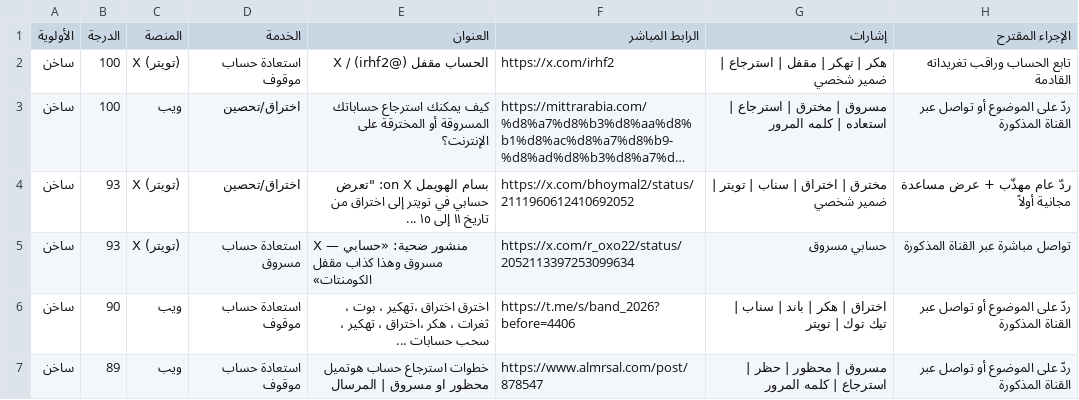
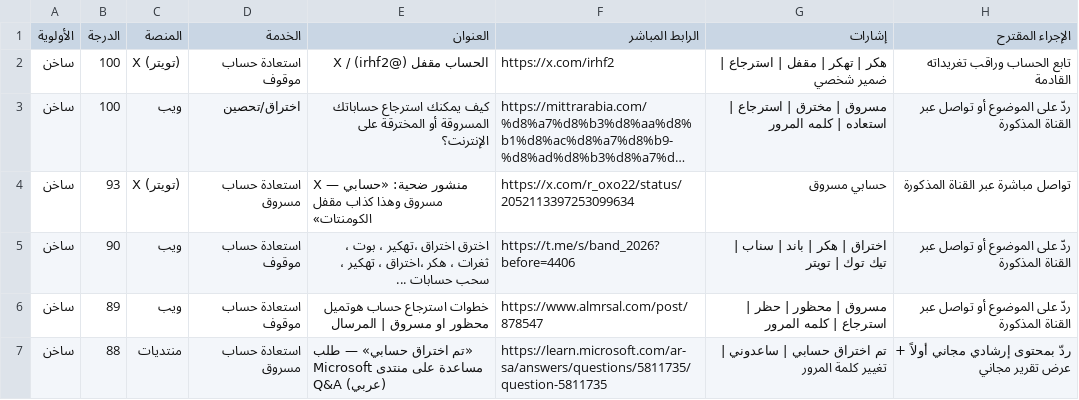
Before and after one commit to abunoafceh8-commits/abunawaf-os, a CSV file: data/leads.csv, drawn as a sheet; only a part is shown; the shorter side is filled out with more unchanged rows; long unchanged cells end in …; the diff names each change by its address in the sheet, - before the commit and + after, or states it on an @@ line.

```diff
--- a/data/leads.csv
+++ b/data/leads.csv
-row 4: ساخن | 93 | X (تويتر) | اختراق/تحصين | بسام الهويمل on X: "تعرض حسابي في تويتر إلى اختراق من تاريخ ١١ إلى ١٥ ... | https://x.com/bhoymal2/status/2111960612410692052 | مخترق | اختراق | سناب | تويتر | ضمير شخصي | ردّ عام مهذّب + عرض مساعدة مجانية أولاً
```
Also changed, not shown: 14 other files.
